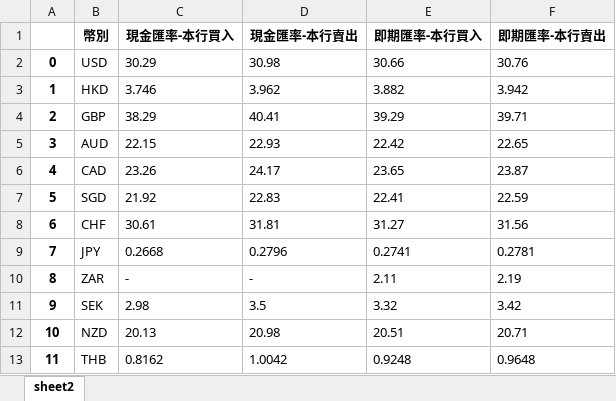
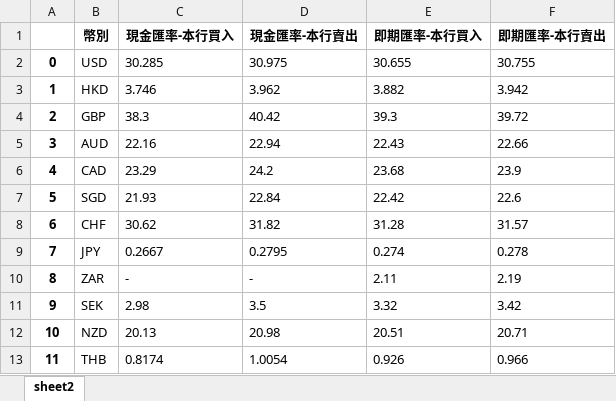
Before and after one commit to danielchtseng/Python, an Excel workbook: extab.xlsx, sheet sheet2, drawn as a sheet; only a part is shown; values as stored, in another font and other column widths than the file's, no borders; the diff covers the shown part only; the diff names each change by its address in the sheet, - before the commit and + after, or states it on an @@ line.

```diff
--- a/extab.xlsx (sheet sheet2)
+++ b/extab.xlsx (sheet sheet2)
-C2 (現金匯率-本行買入): 30.29
+C2 (現金匯率-本行買入): 30.285
-D2 (現金匯率-本行賣出): 30.98
+D2 (現金匯率-本行賣出): 30.975
-E2 (即期匯率-本行買入): 30.66
+E2 (即期匯率-本行買入): 30.655
-F2 (即期匯率-本行賣出): 30.76
+F2 (即期匯率-本行賣出): 30.755
-C4 (現金匯率-本行買入): 38.29
+C4 (現金匯率-本行買入): 38.3
-D4 (現金匯率-本行賣出): 40.41
+D4 (現金匯率-本行賣出): 40.42
-E4 (即期匯率-本行買入): 39.29
+E4 (即期匯率-本行買入): 39.3
-F4 (即期匯率-本行賣出): 39.71
+F4 (即期匯率-本行賣出): 39.72
-C5 (現金匯率-本行買入): 22.15
+C5 (現金匯率-本行買入): 22.16
-D5 (現金匯率-本行賣出): 22.93
+D5 (現金匯率-本行賣出): 22.94
-E5 (即期匯率-本行買入): 22.42
+E5 (即期匯率-本行買入): 22.43
-F5 (即期匯率-本行賣出): 22.65
+F5 (即期匯率-本行賣出): 22.66
-C6 (現金匯率-本行買入): 23.26
+C6 (現金匯率-本行買入): 23.29
-D6 (現金匯率-本行賣出): 24.17
+D6 (現金匯率-本行賣出): 24.2
-E6 (即期匯率-本行買入): 23.65
+E6 (即期匯率-本行買入): 23.68
-F6 (即期匯率-本行賣出): 23.87
+F6 (即期匯率-本行賣出): 23.9
-C7 (現金匯率-本行買入): 21.92
+C7 (現金匯率-本行買入): 21.93
-D7 (現金匯率-本行賣出): 22.83
+D7 (現金匯率-本行賣出): 22.84
-E7 (即期匯率-本行買入): 22.41
+E7 (即期匯率-本行買入): 22.42
-F7 (即期匯率-本行賣出): 22.59
+F7 (即期匯率-本行賣出): 22.6
-C8 (現金匯率-本行買入): 30.61
+C8 (現金匯率-本行買入): 30.62
-D8 (現金匯率-本行賣出): 31.81
+D8 (現金匯率-本行賣出): 31.82
-E8 (即期匯率-本行買入): 31.27
+E8 (即期匯率-本行買入): 31.28
-F8 (即期匯率-本行賣出): 31.56
+F8 (即期匯率-本行賣出): 31.57
-C9 (現金匯率-本行買入): 0.2668
+C9 (現金匯率-本行買入): 0.2667
-D9 (現金匯率-本行賣出): 0.2796
+D9 (現金匯率-本行賣出): 0.2795
-E9 (即期匯率-本行買入): 0.2741
+E9 (即期匯率-本行買入): 0.274
-F9 (即期匯率-本行賣出): 0.2781
+F9 (即期匯率-本行賣出): 0.278
-C13 (現金匯率-本行買入): 0.8162
+C13 (現金匯率-本行買入): 0.8174
-D13 (現金匯率-本行賣出): 1.0042
+D13 (現金匯率-本行賣出): 1.0054
-E13 (即期匯率-本行買入): 0.9248
+E13 (即期匯率-本行買入): 0.926
-F13 (即期匯率-本行賣出): 0.9648
+F13 (即期匯率-本行賣出): 0.966
```
Also changed, not shown: 16 edited cells elsewhere in this sheet, 2 other files.
